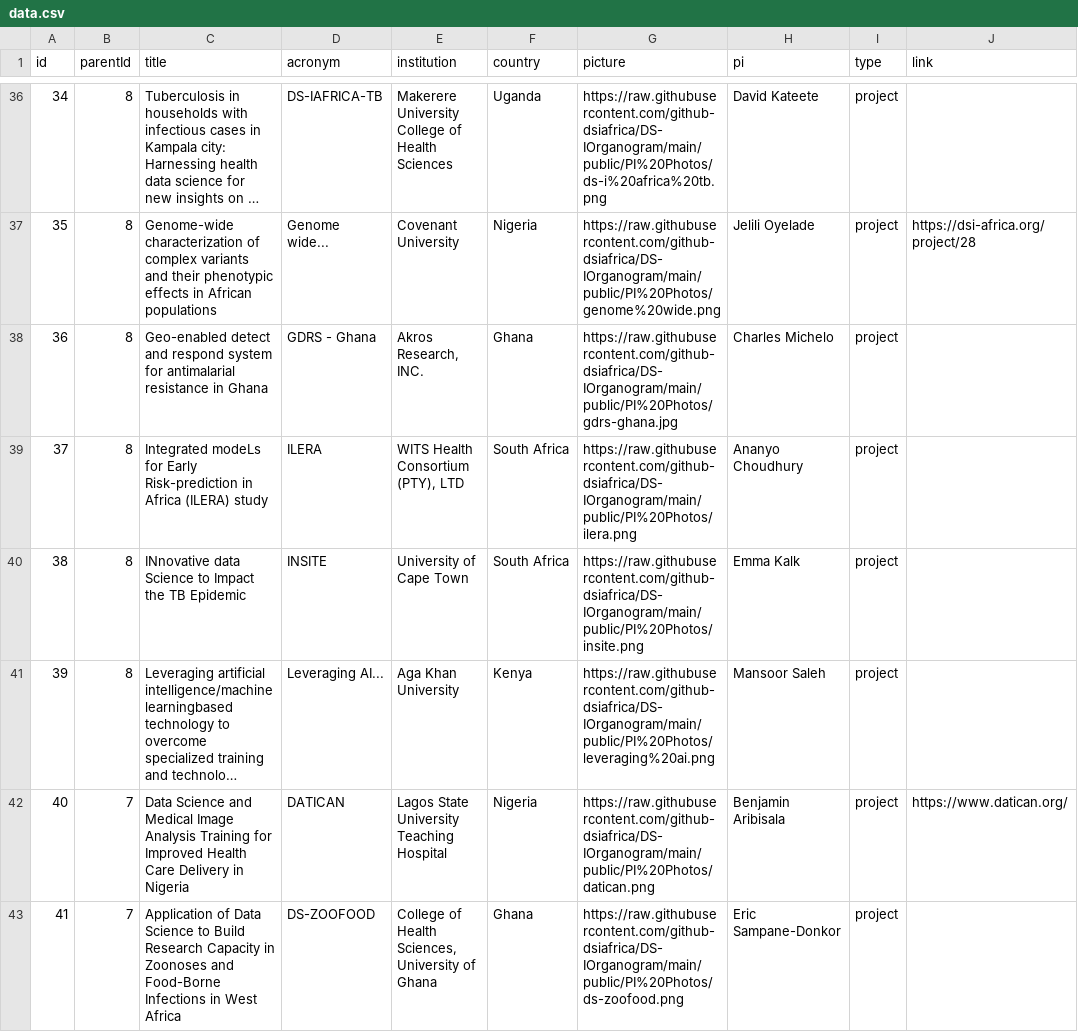
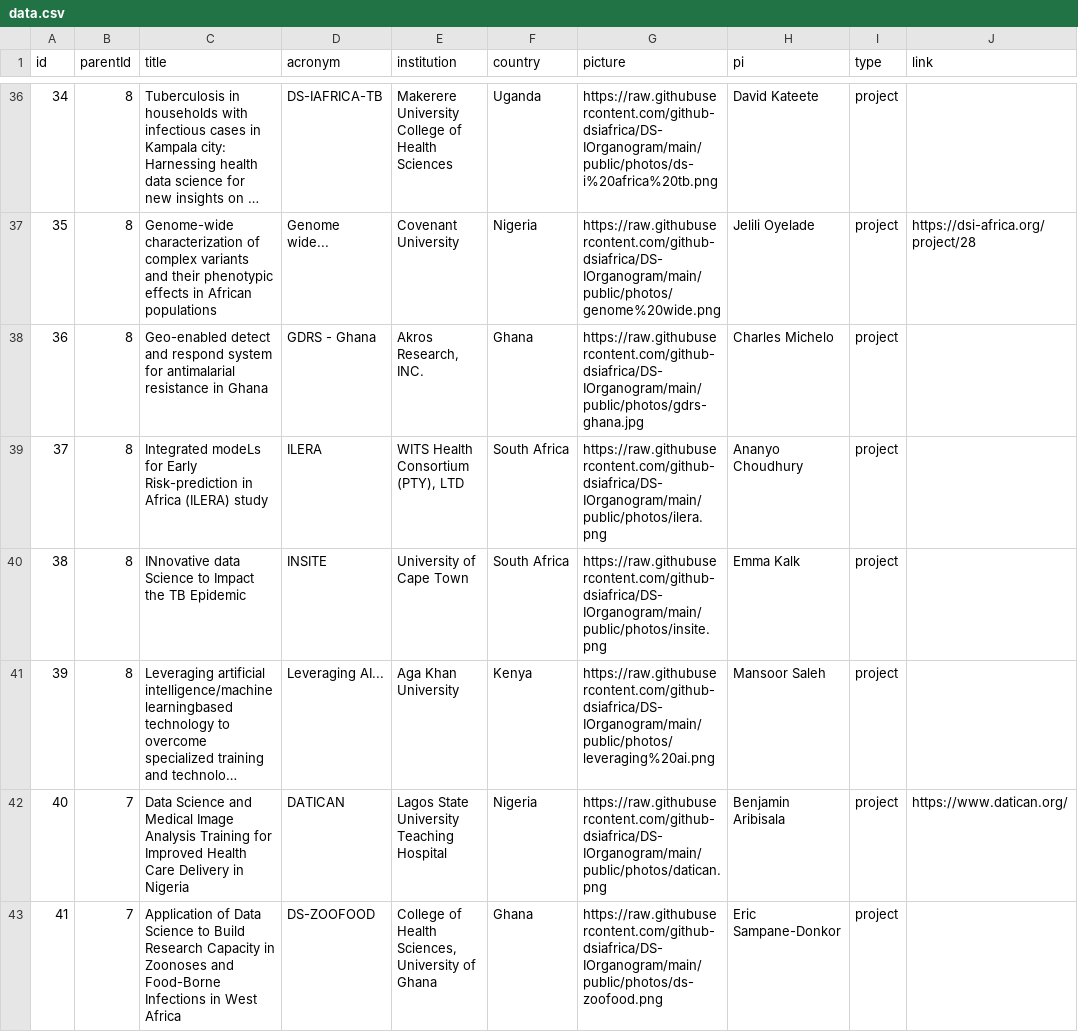
Before and after one commit to github-dsiafrica/DS-IOrganogram, a CSV file: public/data/data.csv, drawn as a sheet; only a part is shown, gaps mark what is left out; long unchanged cells end in …; the diff covers the shown part only; the diff names each change by its address in the sheet, - before the commit and + after, or states it on an @@ line.

Commit message:
Updates photo path.

```diff
--- a/public/data/data.csv
+++ b/public/data/data.csv
-G36 (picture): https://raw.githubusercontent.com/github-dsiafrica/DS-IOrganogram/main/public/PI%20Photos/ds-i%20africa%20tb.png
+G36 (picture): https://raw.githubusercontent.com/github-dsiafrica/DS-IOrganogram/main/public/photos/ds-i%20africa%20tb.png
-G37 (picture): https://raw.githubusercontent.com/github-dsiafrica/DS-IOrganogram/main/public/PI%20Photos/genome%20wide.png
+G37 (picture): https://raw.githubusercontent.com/github-dsiafrica/DS-IOrganogram/main/public/photos/genome%20wide.png
-G38 (picture): https://raw.githubusercontent.com/github-dsiafrica/DS-IOrganogram/main/public/PI%20Photos/gdrs-ghana.jpg
+G38 (picture): https://raw.githubusercontent.com/github-dsiafrica/DS-IOrganogram/main/public/photos/gdrs-ghana.jpg
-G39 (picture): https://raw.githubusercontent.com/github-dsiafrica/DS-IOrganogram/main/public/PI%20Photos/ilera.png
+G39 (picture): https://raw.githubusercontent.com/github-dsiafrica/DS-IOrganogram/main/public/photos/ilera.png
-G40 (picture): https://raw.githubusercontent.com/github-dsiafrica/DS-IOrganogram/main/public/PI%20Photos/insite.png
+G40 (picture): https://raw.githubusercontent.com/github-dsiafrica/DS-IOrganogram/main/public/photos/insite.png
-G41 (picture): https://raw.githubusercontent.com/github-dsiafrica/DS-IOrganogram/main/public/PI%20Photos/leveraging%20ai.png
+G41 (picture): https://raw.githubusercontent.com/github-dsiafrica/DS-IOrganogram/main/public/photos/leveraging%20ai.png
-G42 (picture): https://raw.githubusercontent.com/github-dsiafrica/DS-IOrganogram/main/public/PI%20Photos/datican.png
+G42 (picture): https://raw.githubusercontent.com/github-dsiafrica/DS-IOrganogram/main/public/photos/datican.png
-G43 (picture): https://raw.githubusercontent.com/github-dsiafrica/DS-IOrganogram/main/public/PI%20Photos/ds-zoofood.png
+G43 (picture): https://raw.githubusercontent.com/github-dsiafrica/DS-IOrganogram/main/public/photos/ds-zoofood.png
```
Also changed, not shown: 1 added row and 32 edited cells elsewhere in this file.
